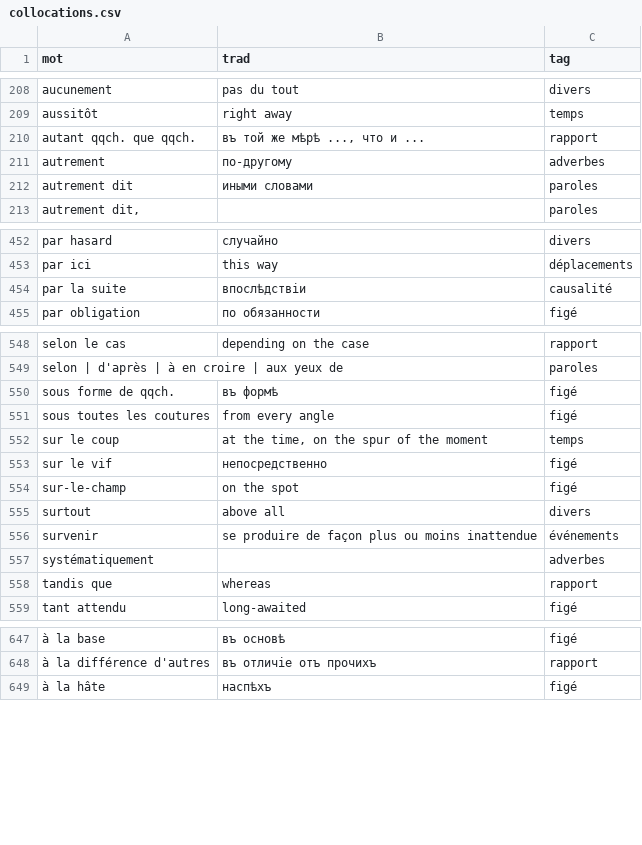
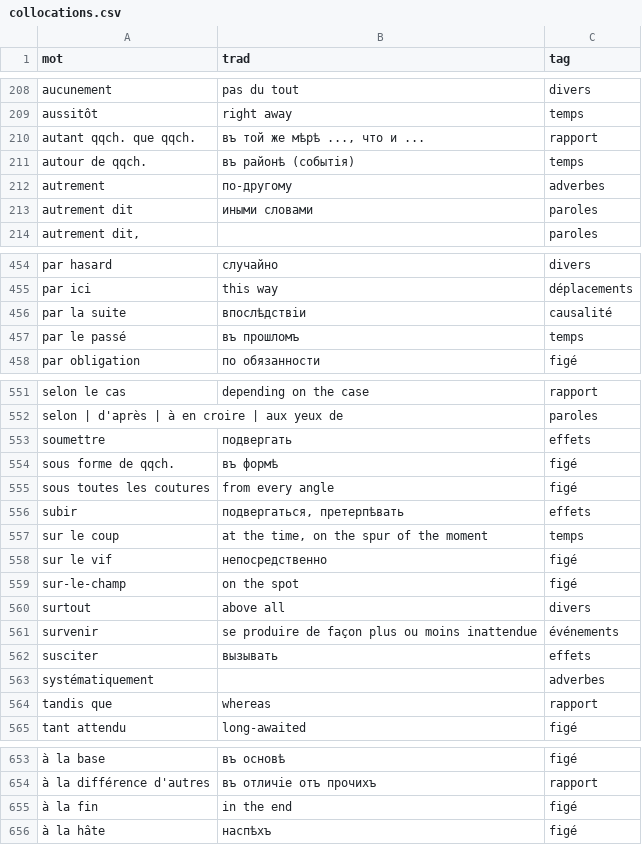
Before and after one commit to sologuboved/fr_collocations, a CSV file: collocations.csv, drawn as a sheet; only a part is shown, gaps mark what is left out; the diff covers the shown part only; the diff names each change by its address in the sheet, - before the commit and + after, or states it on an @@ line.

```diff
--- a/collocations.csv
+++ b/collocations.csv
+row 211: autour de qqch. | въ районѣ (событія) | temps
+row 457: par le passé | въ прошломъ | temps
+row 553: soumettre | подвергать | effets
+row 556: subir | подвергаться, претерпѣвать | effets
+row 562: susciter | вызывать | effets
+row 655: à la fin | in the end | figé
```
Also changed, not shown: 1 added row elsewhere in this file, 1 other file.
